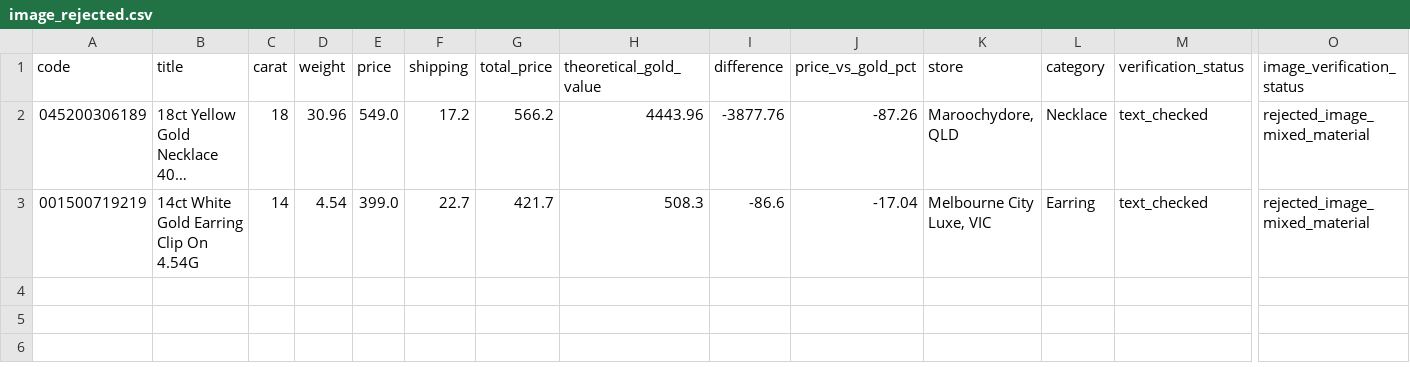
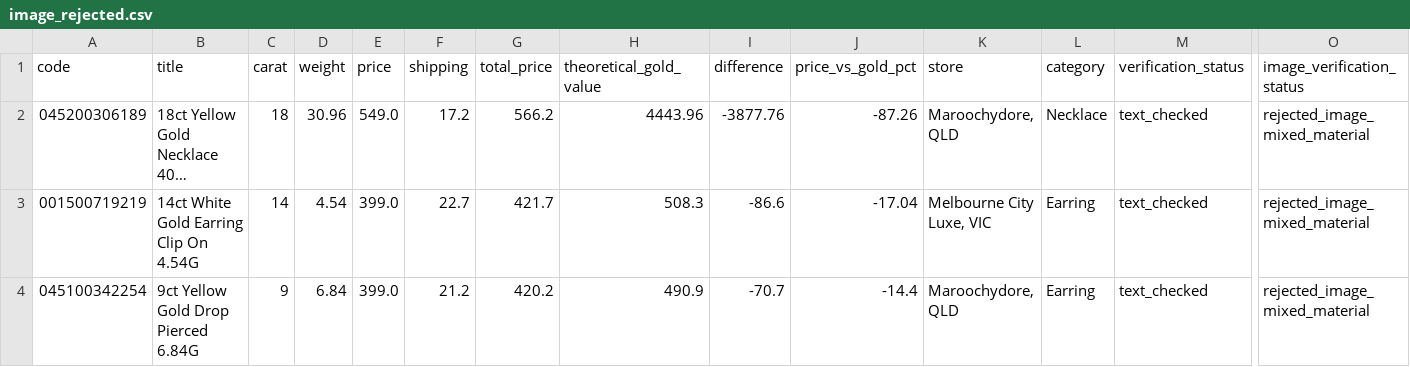
Before and after one commit to tycab03/gold-deal-finder, a CSV file: image_rejected.csv, drawn as a sheet; only a part is shown, gaps mark what is left out; long unchanged cells end in …; rows hold the shown columns only; the diff names each change by its address in the sheet, - before the commit and + after, or states it on an @@ line.

```diff
--- a/image_rejected.csv
+++ b/image_rejected.csv
+row 4: 045100342254 | 9ct Yellow Gold Drop Pierced 6.84G | 9 | 6.84 | 399.0 | 21.2 | 420.2 | 490.9 | -70.7 | -14.4 | Maroochydore, QLD | Earring | text_checked | rejected_image_mixed_material
```
Also changed, not shown: 1 other file.
